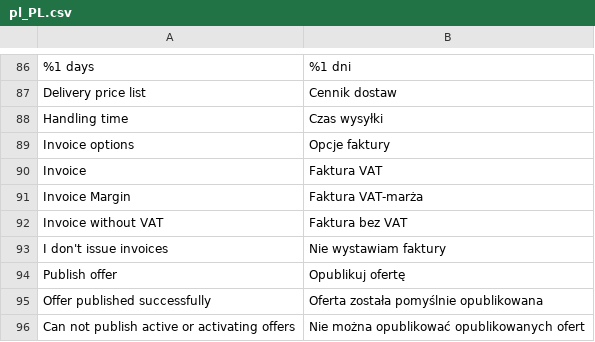
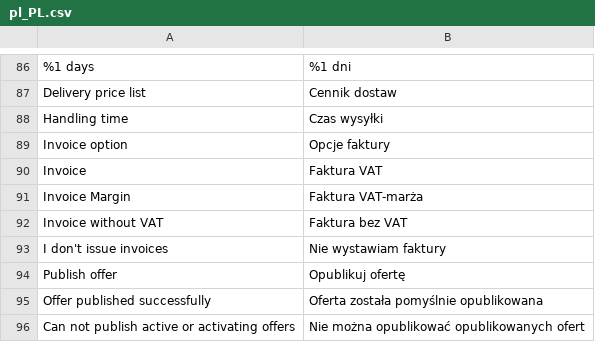
Before and after one commit to macopedia/magento2-allegro, a CSV file: i18n/pl_PL.csv, drawn as a sheet; only a part is shown, gaps mark what is left out.

Commit message:
Refactor and fixes
-Add missing validation for qty field on edit form
-Add missing translations
-Simplify if statements
-Add exceptions handling

```diff
--- a/i18n/pl_PL.csv
+++ b/i18n/pl_PL.csv
@@ -88,3 +88,3 @@
 "Handling time","Czas wysyłki",
-"Invoice options","Opcje faktury"
+"Invoice option","Opcje faktury"
 "Invoice","Faktura VAT"
```
Also changed, not shown: 11 other files.
